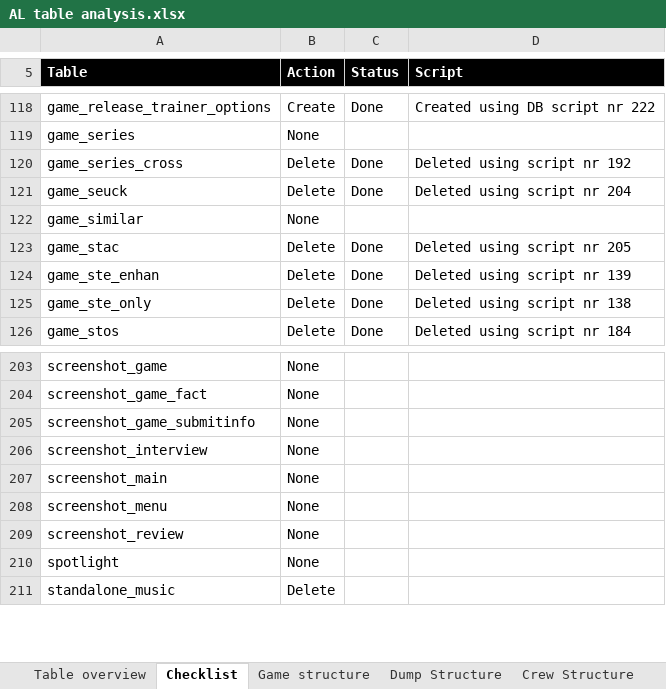
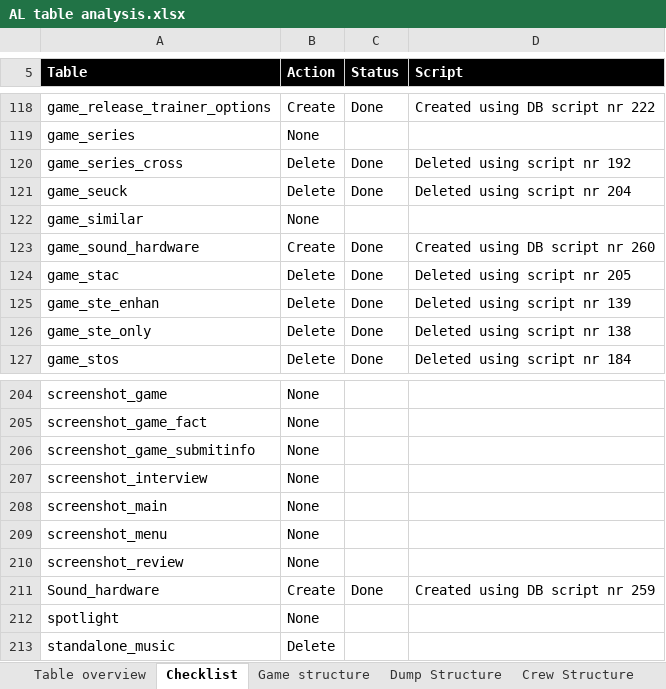
Before and after one commit to atari-legend/skins-and-docs, an Excel workbook: Technical documentation/AL table analysis.xlsx, sheet Checklist, drawn as a sheet; only a part is shown, gaps mark what is left out; values as stored, in another font and other column widths than the file's, no borders; conditional formats not drawn; the diff names each change by its address in the sheet, - before the commit and + after, or states it on an @@ line.

Commit message:
Update doc

```diff
--- a/Technical documentation/AL table analysis.xlsx (sheet Checklist)
+++ b/Technical documentation/AL table analysis.xlsx (sheet Checklist)
+row 123: game_sound_hardware | Create | Done | Created using DB script nr 260
+row 211: Sound_hardware | Create | Done | Created using DB script nr 259
```
